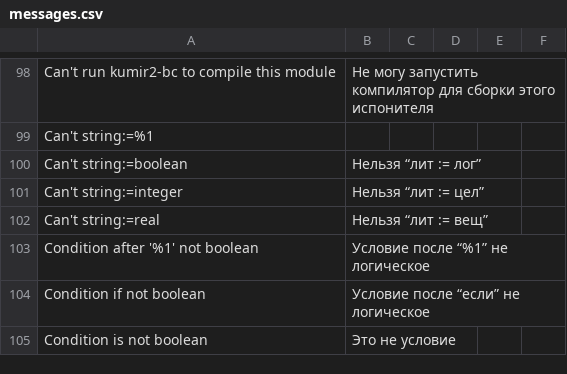
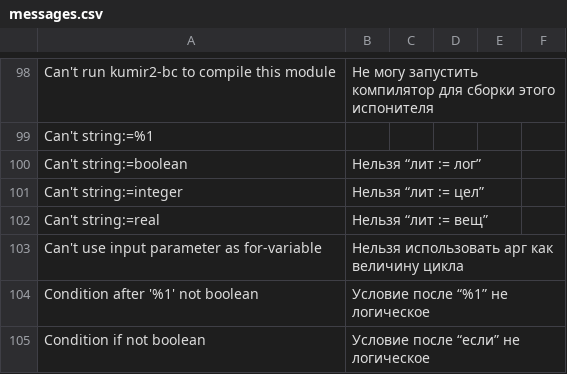
Before and after one commit to victor-yacovlev/kumir2, a CSV file: share/kumir2/kumiranalizer/messages.csv, drawn as a sheet; only a part is shown, gaps mark what is left out; the shorter side is filled out with more unchanged rows; the diff names each change by its address in the sheet, - before the commit and + after, or states it on an @@ line.

```diff
--- a/share/kumir2/kumiranalizer/messages.csv
+++ b/share/kumir2/kumiranalizer/messages.csv
+row 103: Can't use input parameter as for-variable | Нельзя использовать арг как величину цикла
```
Also changed, not shown: 28 other files.
